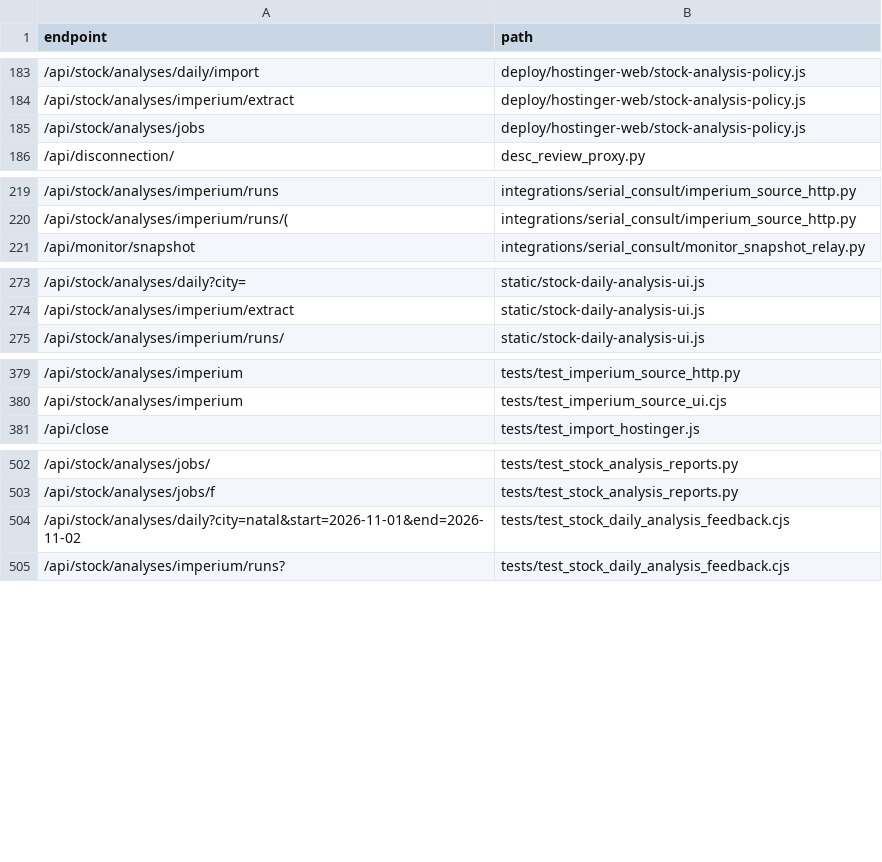
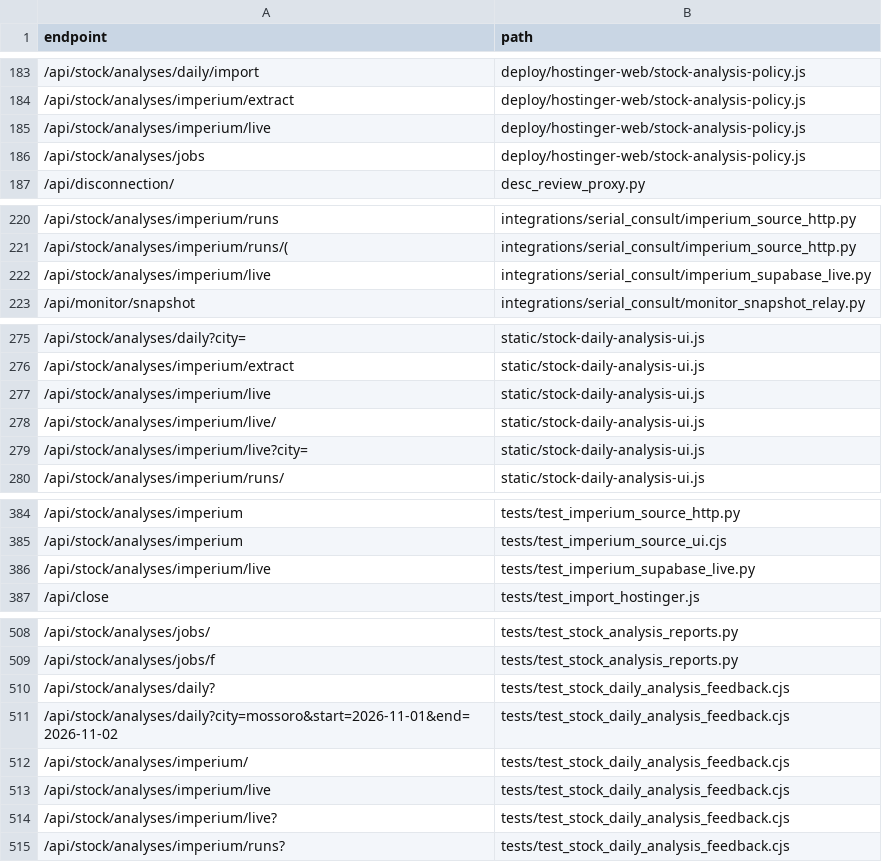
Before and after one commit to clarotechnet/dominium, a TSV file: .dominium/api-index.tsv, drawn as a sheet; only a part is shown, gaps mark what is left out.

```diff
--- a/.dominium/api-index.tsv
+++ b/.dominium/api-index.tsv
@@ -184,2 +184,3 @@ endpoint	path
 /api/stock/analyses/imperium/extract	deploy/hostinger-web/stock-analysis-policy.js
+/api/stock/analyses/imperium/live	deploy/hostinger-web/stock-analysis-policy.js
 /api/stock/analyses/jobs	deploy/hostinger-web/stock-analysis-policy.js
@@ -220,2 +221,3 @@ endpoint	path
 /api/stock/analyses/imperium/runs/(	integrations/serial_consult/imperium_source_http.py
+/api/stock/analyses/imperium/live	integrations/serial_consult/imperium_supabase_live.py
 /api/monitor/snapshot	integrations/serial_consult/monitor_snapshot_relay.py
@@ -274,2 +276,5 @@ endpoint	path
 /api/stock/analyses/imperium/extract	static/stock-daily-analysis-ui.js
+/api/stock/analyses/imperium/live	static/stock-daily-analysis-ui.js
+/api/stock/analyses/imperium/live/	static/stock-daily-analysis-ui.js
+/api/stock/analyses/imperium/live?city=	static/stock-daily-analysis-ui.js
 /api/stock/analyses/imperium/runs/	static/stock-daily-analysis-ui.js
@@ -380,2 +385,3 @@ endpoint	path
 /api/stock/analyses/imperium	tests/test_imperium_source_ui.cjs
+/api/stock/analyses/imperium/live	tests/test_imperium_supabase_live.py
 /api/close	tests/test_import_hostinger.js
@@ -503,3 +509,7 @@ endpoint	path
 /api/stock/analyses/jobs/f	tests/test_stock_analysis_reports.py
-/api/stock/analyses/daily?city=natal&start=2026-11-01&end=2026-11-02	tests/test_stock_daily_analysis_feedback.cjs
+/api/stock/analyses/daily?	tests/test_stock_daily_analysis_feedback.cjs
+/api/stock/analyses/daily?city=mossoro&start=2026-11-01&end=2026-11-02	tests/test_stock_daily_analysis_feedback.cjs
+/api/stock/analyses/imperium/	tests/test_stock_daily_analysis_feedback.cjs
+/api/stock/analyses/imperium/live	tests/test_stock_daily_analysis_feedback.cjs
+/api/stock/analyses/imperium/live?	tests/test_stock_daily_analysis_feedback.cjs
 /api/stock/analyses/imperium/runs?	tests/test_stock_daily_analysis_feedback.cjs
```
Also changed, not shown: .dominium/dependency-index.tsv, .dominium/file-index.tsv, 14 other files.
